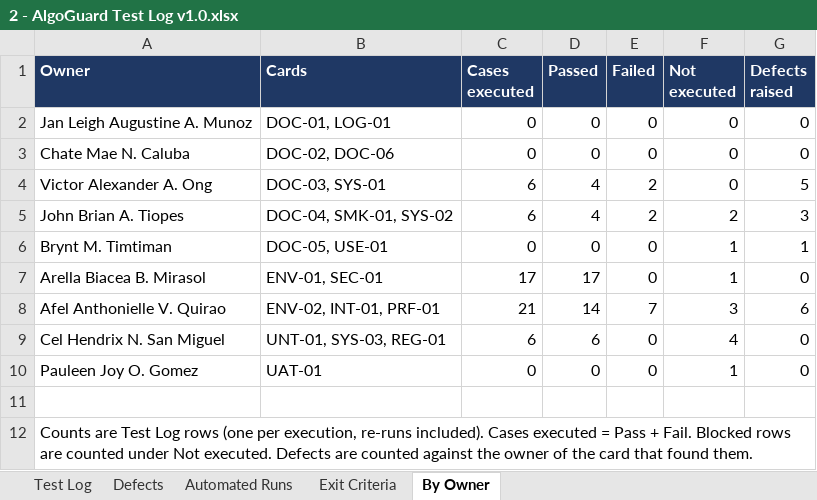
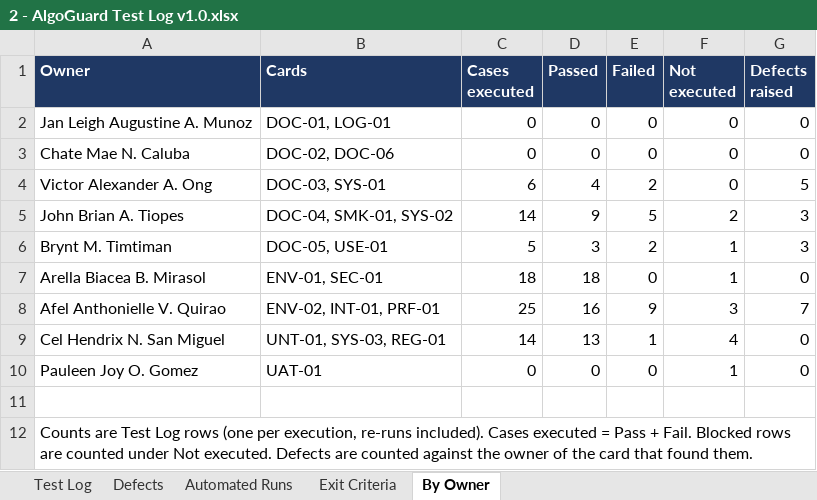
Before and after one commit to AlgoGuard-CSThesis/AlgoGuard, an Excel workbook: docs/testing/cycle-1/2 - AlgoGuard Test Log v1.0.xlsx, sheet By Owner, drawn as a sheet; values as stored, in another font and other column widths than the file's, no borders; the diff names each change by its address in the sheet, - before the commit and + after, or states it on an @@ line.

Commit message:
test: record the soak, the defect fixes and their re-tests in the test log

```diff
--- a/docs/testing/cycle-1/2 - AlgoGuard Test Log v1.0.xlsx (sheet By Owner)
+++ b/docs/testing/cycle-1/2 - AlgoGuard Test Log v1.0.xlsx (sheet By Owner)
-C5 (Cases executed): 6
+C5 (Cases executed): 14
-D5 (Passed): 4
+D5 (Passed): 9
-E5 (Failed): 2
+E5 (Failed): 5
-C6 (Cases executed): 0
+C6 (Cases executed): 5
-D6 (Passed): 0
+D6 (Passed): 3
-E6 (Failed): 0
+E6 (Failed): 2
-G6 (Defects raised): 1
+G6 (Defects raised): 3
-C7 (Cases executed): 17
+C7 (Cases executed): 18
-D7 (Passed): 17
+D7 (Passed): 18
-C8 (Cases executed): 21
+C8 (Cases executed): 25
-D8 (Passed): 14
+D8 (Passed): 16
-E8 (Failed): 7
+E8 (Failed): 9
-G8 (Defects raised): 6
+G8 (Defects raised): 7
-C9 (Cases executed): 6
+C9 (Cases executed): 14
-D9 (Passed): 6
+D9 (Passed): 13
-E9 (Failed): 0
+E9 (Failed): 1
```
Also changed, not shown: sheet Test Log, sheet Defects, sheet Exit Criteria, 2 other files.
